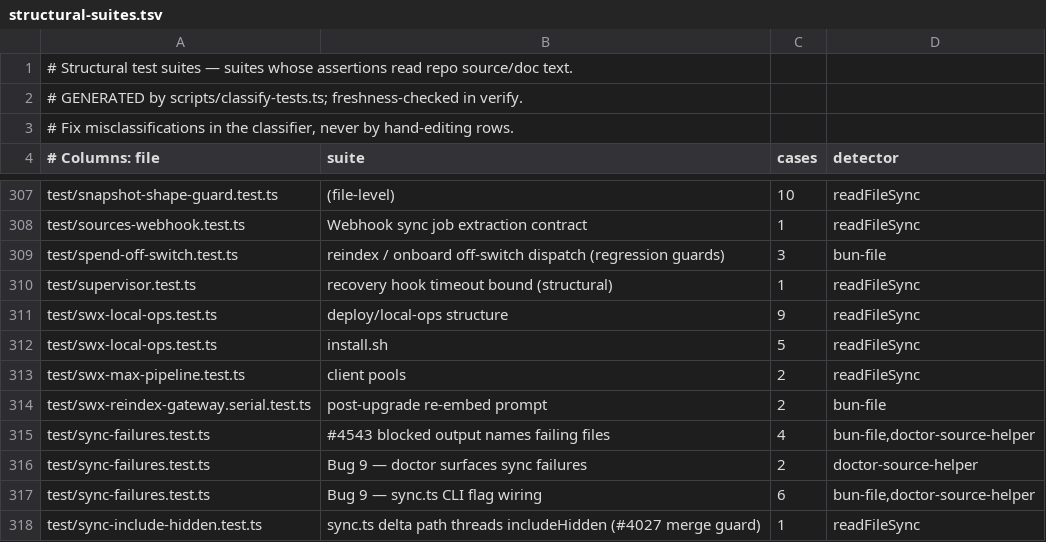
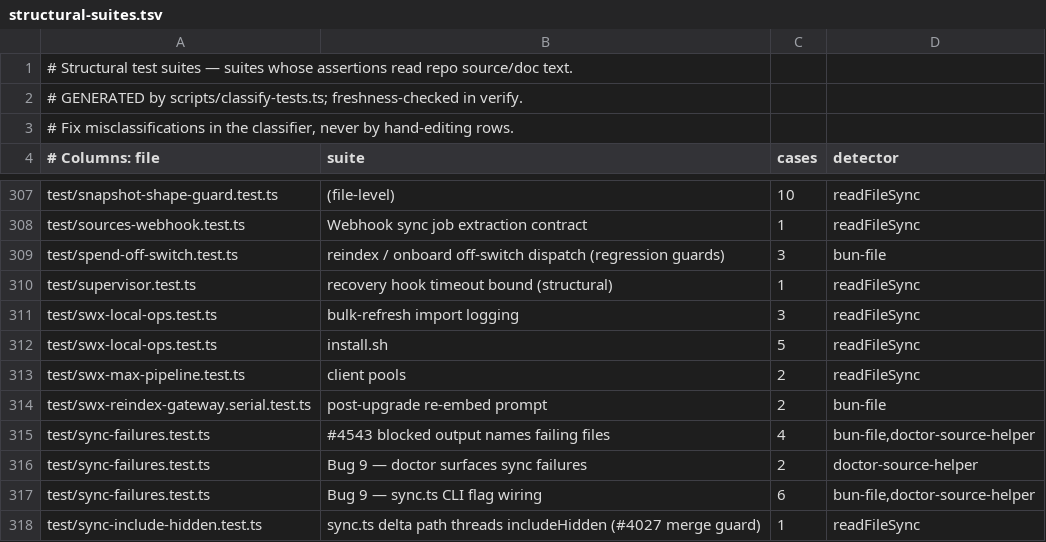
Before and after one commit to swxtchio/gbrain, a TSV file: scripts/structural-suites.tsv, drawn as a sheet; only a part is shown, gaps mark what is left out.

```diff
--- a/scripts/structural-suites.tsv
+++ b/scripts/structural-suites.tsv
@@ -310,3 +310,3 @@ test/spend-off-switch.test.ts	reindex / onboard off-switch dispatch (regression
 test/supervisor.test.ts	recovery hook timeout bound (structural)	1	readFileSync
-test/swx-local-ops.test.ts	deploy/local-ops structure	9	readFileSync
+test/swx-local-ops.test.ts	bulk-refresh import logging	3	readFileSync
 test/swx-local-ops.test.ts	install.sh	5	readFileSync
```
Also changed, not shown: 2 other files.
